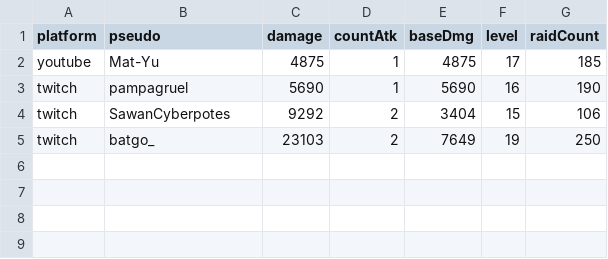
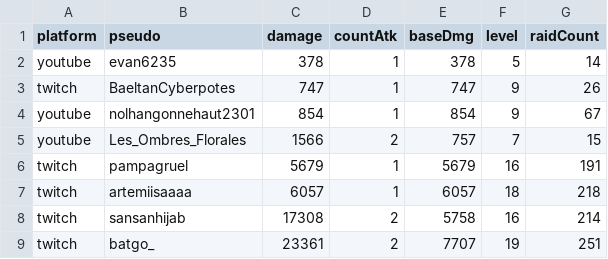
Before and after one commit to MythMega/mythmega.github.io, a CSV file: pokedexLive/assets/data/RaidStats.csv, drawn as a sheet.

```diff
--- a/pokedexLive/assets/data/RaidStats.csv
+++ b/pokedexLive/assets/data/RaidStats.csv
@@ -1,5 +1,9 @@
 platform;pseudo;damage;countAtk;baseDmg;level;raidCount
-youtube;Mat-Yu;4875;1;4875;17;185
-twitch;pampagruel;5690;1;5690;16;190
-twitch;SawanCyberpotes;9292;2;3404;15;106
-twitch;batgo_;23103;2;7649;19;250
+youtube;evan6235;378;1;378;5;14
+twitch;BaeltanCyberpotes;747;1;747;9;26
+youtube;nolhangonnehaut2301;854;1;854;9;67
+youtube;Les_Ombres_Florales;1566;2;757;7;15
+twitch;pampagruel;5679;1;5679;16;191
+twitch;artemiisaaaa;6057;1;6057;18;218
+twitch;sansanhijab;17308;2;5758;16;214
+twitch;batgo_;23361;2;7707;19;251
```
Also changed, not shown: 6 other files.
